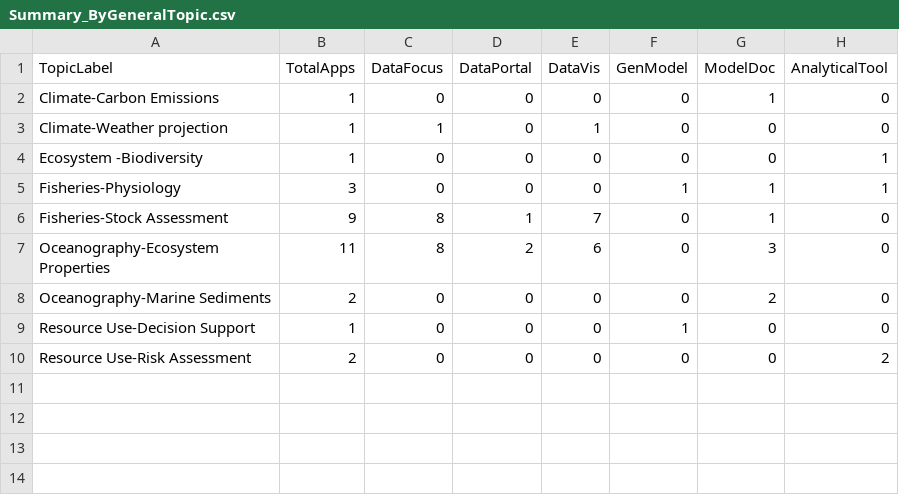
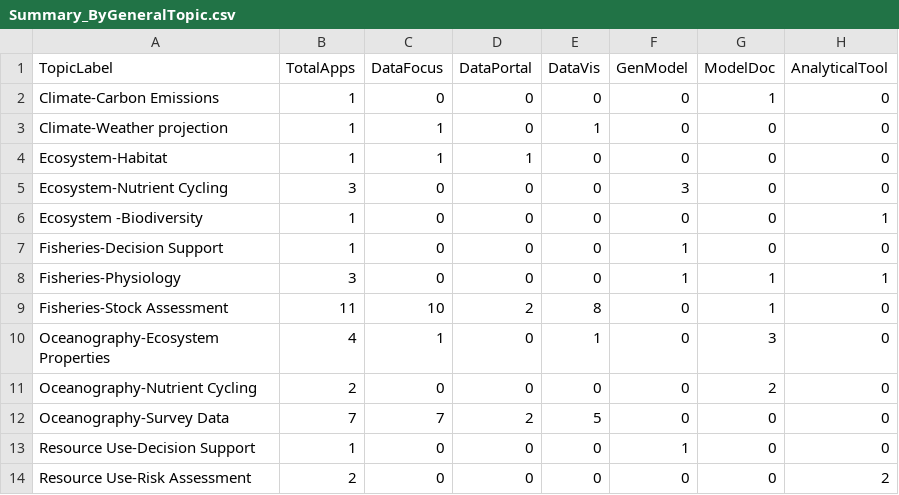
Before and after one commit to SOLV-Code/GreyFish, a CSV file: DATA/OnlineApplications/GeneratedSummaries/Summary_ByGeneralTopic.csv, drawn as a sheet.

```diff
--- a/DATA/OnlineApplications/GeneratedSummaries/Summary_ByGeneralTopic.csv
+++ b/DATA/OnlineApplications/GeneratedSummaries/Summary_ByGeneralTopic.csv
@@ -3,7 +3,11 @@
 "Climate-Weather projection",1,1,0,1,0,0,0
+"Ecosystem-Habitat",1,1,1,0,0,0,0
+"Ecosystem-Nutrient Cycling",3,0,0,0,3,0,0
 "Ecosystem -Biodiversity",1,0,0,0,0,0,1
+"Fisheries-Decision Support",1,0,0,0,1,0,0
 "Fisheries-Physiology",3,0,0,0,1,1,1
-"Fisheries-Stock Assessment",9,8,1,7,0,1,0
-"Oceanography-Ecosystem Properties",11,8,2,6,0,3,0
-"Oceanography-Marine Sediments",2,0,0,0,0,2,0
+"Fisheries-Stock Assessment",11,10,2,8,0,1,0
+"Oceanography-Ecosystem Properties",4,1,0,1,0,3,0
+"Oceanography-Nutrient Cycling",2,0,0,0,0,2,0
+"Oceanography-Survey Data",7,7,2,5,0,0,0
 "Resource Use-Decision Support",1,0,0,0,1,0,0
```
Also changed, not shown: DATA/OnlineApplications/InteractiveTools_Shiny_2019_08_24.csv, 2 other files.
